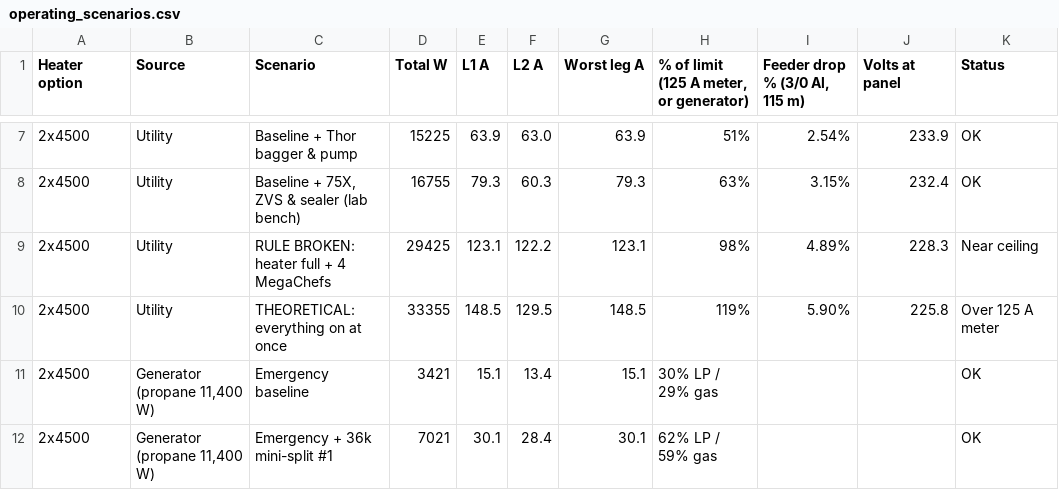
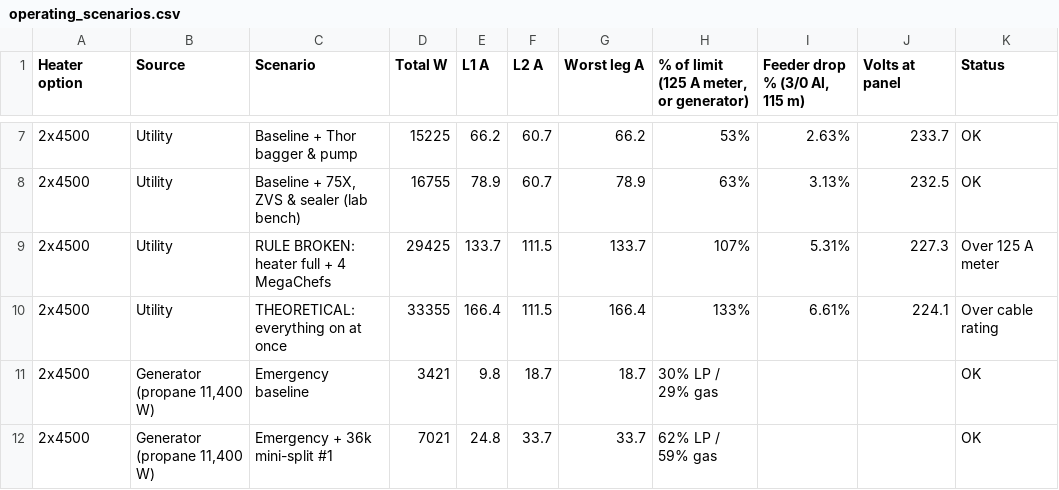
Before and after one commit to josephmclachlan/MY-CO-L, a CSV file: src/data/electrical/operating_scenarios.csv, drawn as a sheet; only a part is shown, gaps mark what is left out; the diff covers the shown part only.

```diff
--- a/src/data/electrical/operating_scenarios.csv
+++ b/src/data/electrical/operating_scenarios.csv
@@ -7,6 +7,6 @@
-2x4500,Utility,Baseline + Thor bagger & pump,15225,63.9,63.0,63.9,51%,2.54%,233.9,OK
-2x4500,Utility,"Baseline + 75X, ZVS & sealer (lab bench)",16755,79.3,60.3,79.3,63%,3.15%,232.4,OK
-2x4500,Utility,RULE BROKEN: heater full + 4 MegaChefs,29425,123.1,122.2,123.1,98%,4.89%,228.3,Near ceiling
-2x4500,Utility,THEORETICAL: everything on at once,33355,148.5,129.5,148.5,119%,5.90%,225.8,Over 125 A meter
-2x4500,"Generator (propane 11,400 W)",Emergency baseline,3421,15.1,13.4,15.1,30% LP / 29% gas,,,OK
-2x4500,"Generator (propane 11,400 W)",Emergency + 36k mini-split #1,7021,30.1,28.4,30.1,62% LP / 59% gas,,,OK
+2x4500,Utility,Baseline + Thor bagger & pump,15225,66.2,60.7,66.2,53%,2.63%,233.7,OK
+2x4500,Utility,"Baseline + 75X, ZVS & sealer (lab bench)",16755,78.9,60.7,78.9,63%,3.13%,232.5,OK
+2x4500,Utility,RULE BROKEN: heater full + 4 MegaChefs,29425,133.7,111.5,133.7,107%,5.31%,227.3,Over 125 A meter
+2x4500,Utility,THEORETICAL: everything on at once,33355,166.4,111.5,166.4,133%,6.61%,224.1,Over cable rating
+2x4500,"Generator (propane 11,400 W)",Emergency baseline,3421,9.8,18.7,18.7,30% LP / 29% gas,,,OK
+2x4500,"Generator (propane 11,400 W)",Emergency + 36k mini-split #1,7021,24.8,33.7,33.7,62% LP / 59% gas,,,OK
```
Also changed, not shown: 111 edited cells elsewhere in this file, 13 other files.
